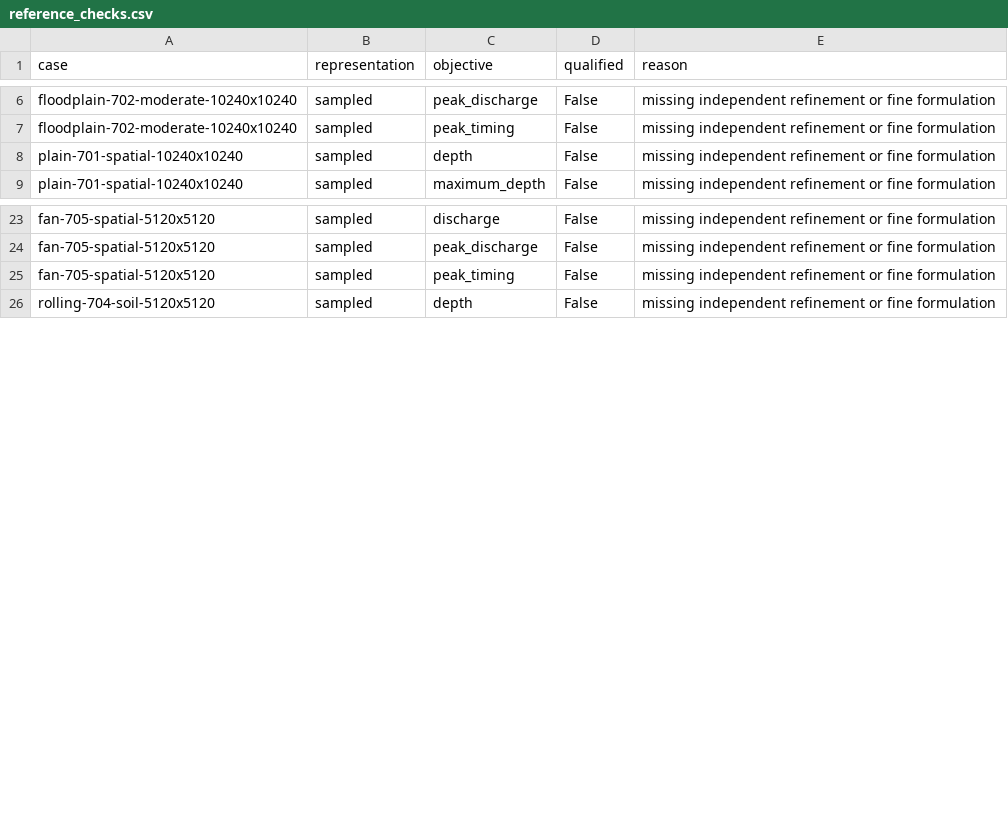
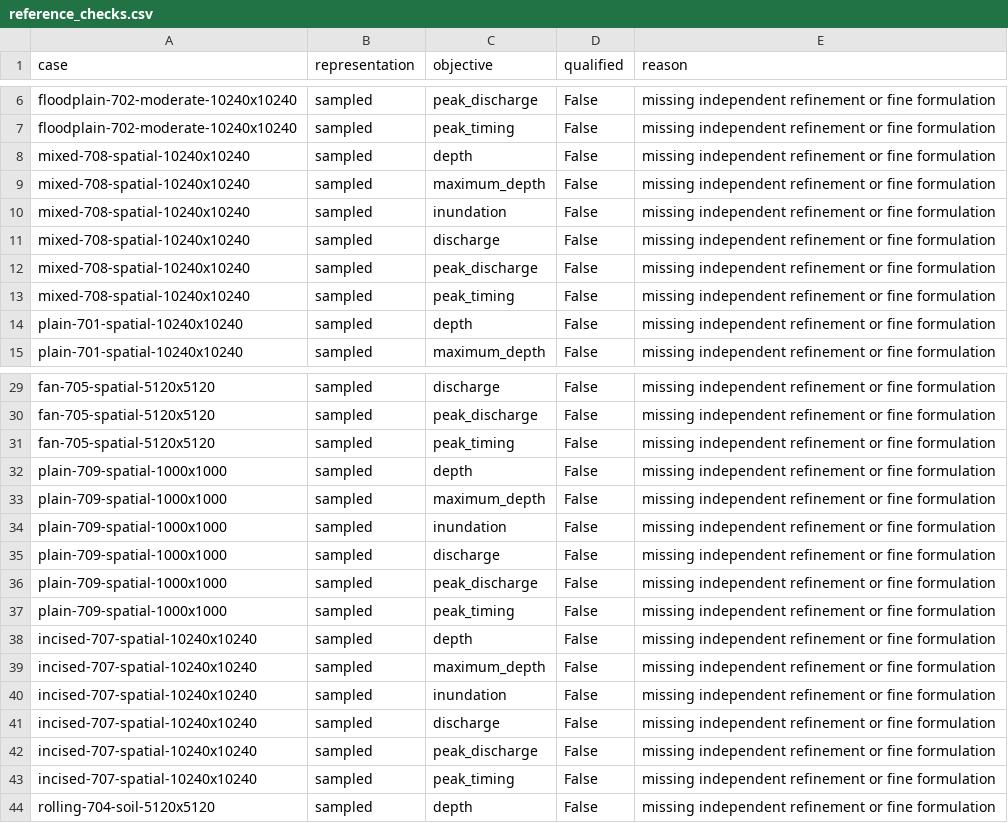
Before and after one commit to Lincoln-Environmental/floodwarp, a CSV file: research/floodwarp_methods_paper/processed/million/reference_checks.csv, drawn as a sheet; only a part is shown, gaps mark what is left out; the diff names each change by its address in the sheet, - before the commit and + after, or states it on an @@ line.

```diff
--- a/research/floodwarp_methods_paper/processed/million/reference_checks.csv
+++ b/research/floodwarp_methods_paper/processed/million/reference_checks.csv
+row 8: mixed-708-spatial-10240x10240 | sampled | depth | False | missing independent refinement or fine formulation
+row 9: mixed-708-spatial-10240x10240 | sampled | maximum_depth | False | missing independent refinement or fine formulation
+row 10: mixed-708-spatial-10240x10240 | sampled | inundation | False | missing independent refinement or fine formulation
+row 11: mixed-708-spatial-10240x10240 | sampled | discharge | False | missing independent refinement or fine formulation
+row 12: mixed-708-spatial-10240x10240 | sampled | peak_discharge | False | missing independent refinement or fine formulation
+row 13: mixed-708-spatial-10240x10240 | sampled | peak_timing | False | missing independent refinement or fine formulation
+row 32: plain-709-spatial-1000x1000 | sampled | depth | False | missing independent refinement or fine formulation
+row 33: plain-709-spatial-1000x1000 | sampled | maximum_depth | False | missing independent refinement or fine formulation
+row 34: plain-709-spatial-1000x1000 | sampled | inundation | False | missing independent refinement or fine formulation
+row 35: plain-709-spatial-1000x1000 | sampled | discharge | False | missing independent refinement or fine formulation
+row 36: plain-709-spatial-1000x1000 | sampled | peak_discharge | False | missing independent refinement or fine formulation
+row 37: plain-709-spatial-1000x1000 | sampled | peak_timing | False | missing independent refinement or fine formulation
```
Also changed, not shown: research/floodwarp_methods_paper/processed/million/archive.csv, research/floodwarp_methods_paper/processed/million/policies.csv, 22 other files.
